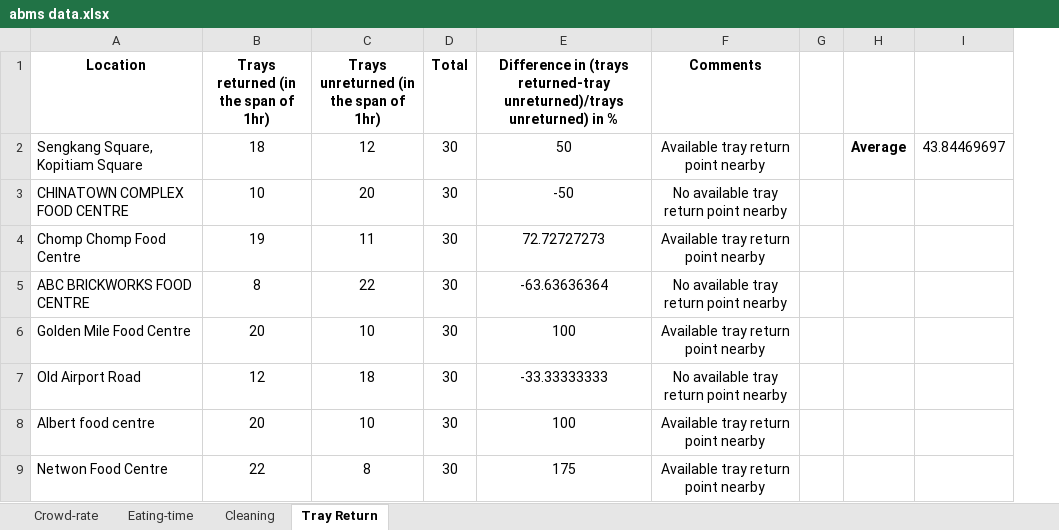
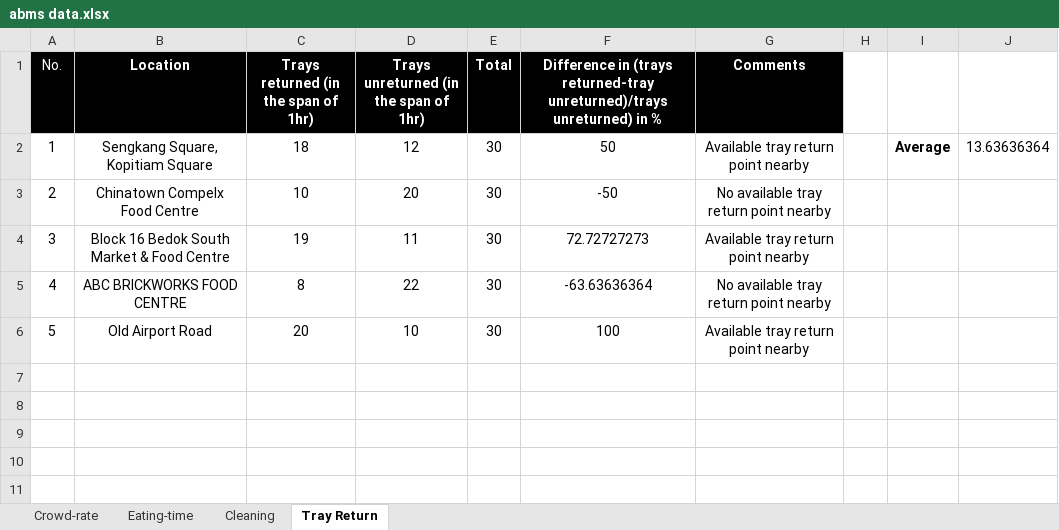
Before and after one commit to ngjunxiang/ABMS-T9, an Excel workbook: abms data.xlsx, sheet Tray Return, drawn as a sheet; values as stored, in another font and other column widths than the file's, no borders; removed rows and columns are numbered as before the commit, all else as after; the diff names each change by its address in the sheet, - before the commit and + after, or states it on an @@ line.

```diff
--- a/abms data.xlsx (sheet Tray Return)
+++ b/abms data.xlsx (sheet Tray Return)
+column A (No.), rows 2-6: 1 | 2 | 3 | 4 | 5
-column I, row 2: 43.84469697
+column J, row 2: 13.63636364
@@ B1:G1 fill: none → #000000, text colour: black → #FFFFFF @@
-B2:B5 alignment: left
+B2:B5 alignment: center
-B3 (Location): CHINATOWN COMPLEX FOOD CENTRE
+B3 (Location): Chinatown Compelx Food Centre
-B4 (Location): Chomp Chomp Food Centre
+B4 (Location): Block 16 Bedok South Market & Food Centre
-row 6: Golden Mile Food Centre | 20 | 10 | 30 | 100 | Available tray return point nearby
-B6 alignment: left
+B6 alignment: center
-C6: 12
+C6: 20
-D6: 18
+D6: 10
-F6: -33.33333333
+F6: 100
-G6 (Comments): No available tray return point nearby
+G6 (Comments): Available tray return point nearby
-row 8: Albert food centre | 20 | 10 | 30 | 100 | Available tray return point nearby
-row 9: Netwon Food Centre | 22 | 8 | 30 | 175 | Available tray return point nearby
```
Also changed, not shown: sheet Cleaning, sheet Eating-time, sheet Crowd-rate, formulas that keep their value.
